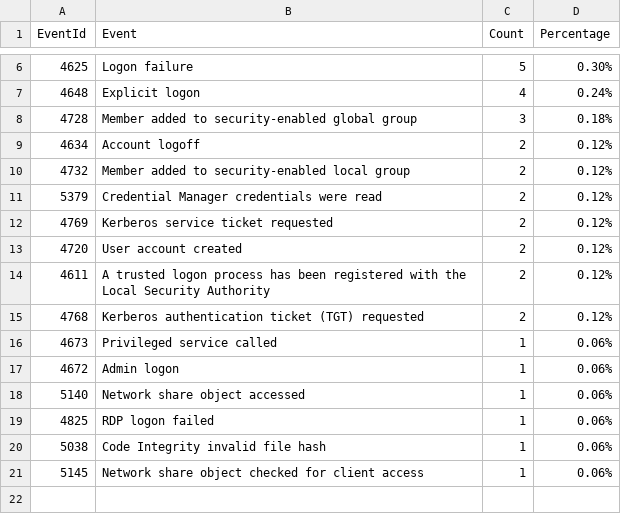
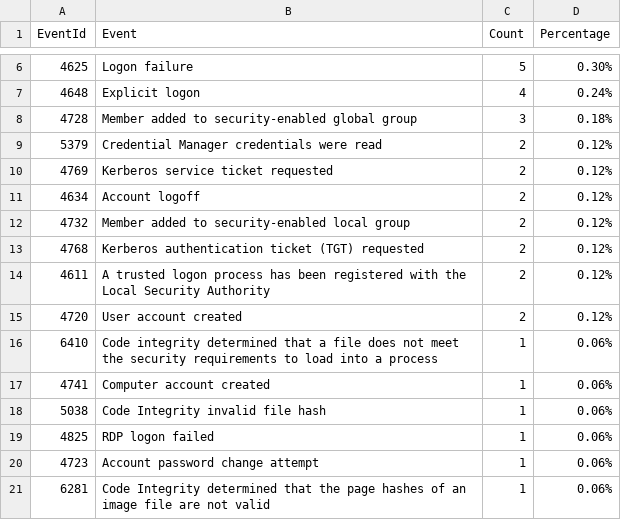
Before and after one commit to fukusuket/InvestigateWindowsLogSetting, a CSV file: security_eid.csv, drawn as a sheet; only a part is shown, gaps mark what is left out.

```diff
--- a/security_eid.csv
+++ b/security_eid.csv
@@ -8,14 +8,14 @@ EventId,Event,Count,Percentage
 4728,Member added to security-enabled global group,3,0.18%
+5379,Credential Manager credentials were read,2,0.12%
+4769,Kerberos service ticket requested,2,0.12%
 4634,Account logoff,2,0.12%
 4732,Member added to security-enabled local group,2,0.12%
-5379,Credential Manager credentials were read,2,0.12%
-4769,Kerberos service ticket requested,2,0.12%
+4768,Kerberos authentication ticket (TGT) requested,2,0.12%
+4611,A trusted logon process has been registered with the Local Security Authority,2,0.12%
 4720,User account created,2,0.12%
-4611,A trusted logon process has been registered with the Local Security Authority,2,0.12%
-4768,Kerberos authentication ticket (TGT) requested,2,0.12%
-4673,Privileged service called,1,0.06%
-4672,Admin logon,1,0.06%
-5140,Network share object accessed,1,0.06%
+6410,Code integrity determined that a file does not meet the security requirements to load into a process,1,0.06%
+4741,Computer account created,1,0.06%
+5038,Code Integrity invalid file hash,1,0.06%
 4825,RDP logon failed,1,0.06%
-5038,Code Integrity invalid file hash,1,0.06%
-5145,Network share object checked for client access,1,0.06%
+4723,Account password change attempt,1,0.06%
+6281,Code Integrity determined that the page hashes of an image file are not valid ,1,0.06%
```
Also changed, not shown: sigma_eid.csv, 3 other files.
